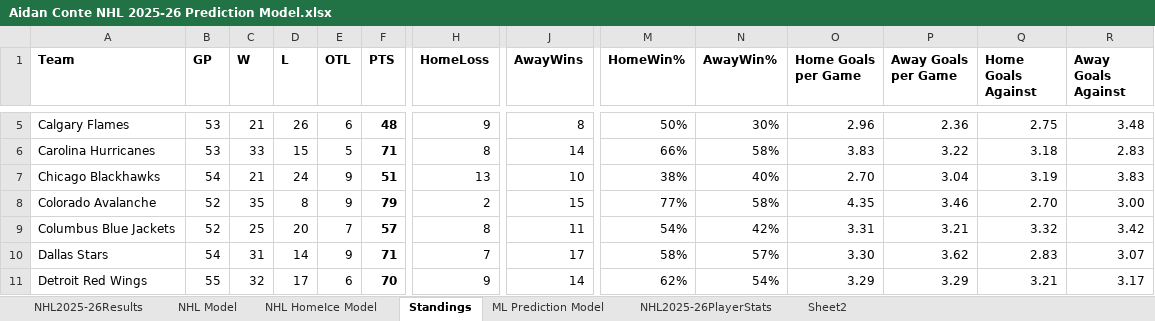
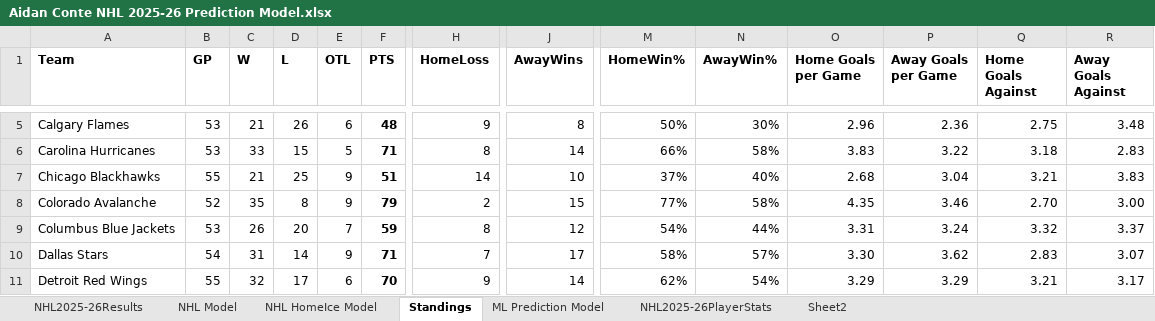
Before and after one commit to AidzNasty/NHL-Prediction-Model, an Excel workbook: Aidan Conte NHL 2025-26 Prediction Model.xlsx, sheet Standings, drawn as a sheet; only a part is shown, gaps mark what is left out; values as stored, in another font and other column widths than the file's, no borders; table styles not drawn; the diff names each change by its address in the sheet, - before the commit and + after, or states it on an @@ line.

```diff
--- a/Aidan Conte NHL 2025-26 Prediction Model.xlsx (sheet Standings)
+++ b/Aidan Conte NHL 2025-26 Prediction Model.xlsx (sheet Standings)
-B7 (GP): 54
+B7 (GP): 55
-D7 (L): 24
+D7 (L): 25
-H7 (HomeLoss): 13
+H7 (HomeLoss): 14
-M7 (HomeWin%): 38%
+M7 (HomeWin%): 37%
-O7 (Home Goals per Game): 2.70
+O7 (Home Goals per Game): 2.68
-Q7 (Home Goals Against): 3.19
+Q7 (Home Goals Against): 3.21
-B9 (GP): 52
+B9 (GP): 53
-C9 (W): 25
+C9 (W): 26
-F9 (PTS): 57
+F9 (PTS): 59
-J9 (AwayWins): 11
+J9 (AwayWins): 12
-N9 (AwayWin%): 42%
+N9 (AwayWin%): 44%
-P9 (Away Goals per Game): 3.21
+P9 (Away Goals per Game): 3.24
-R9 (Away Goals Against): 3.42
+R9 (Away Goals Against): 3.37
```
Also changed, not shown: sheet NHL HomeIce Model, sheet NHL Model, sheet NHL2025-26PlayerStats, sheet ML Prediction Model, sheet NHL2025-26Results.
